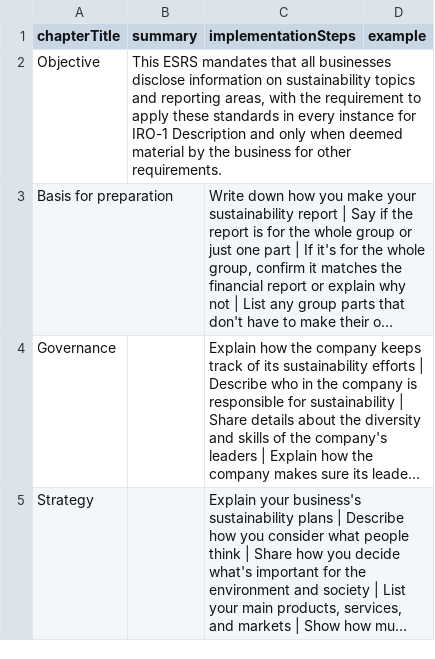
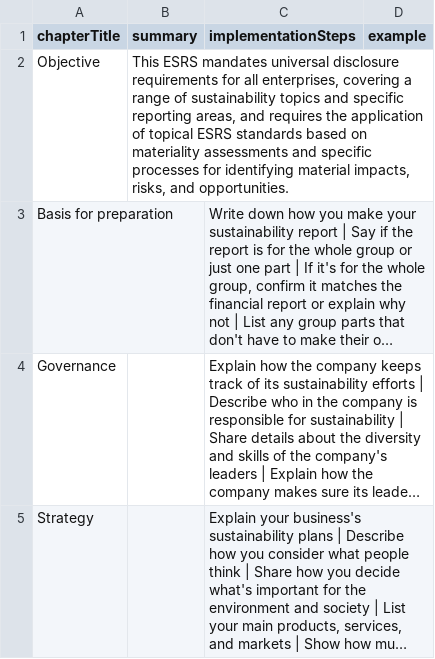
Before and after one commit to toby-palau/esrs-navigator, a CSV file: src/lib/data/ESRS_2_summaries.csv, drawn as a sheet; only a part is shown; long unchanged cells end in …; the diff covers the shown part only; the diff names each change by its address in the sheet, - before the commit and + after, or states it on an @@ line.

```diff
--- a/src/lib/data/ESRS_2_summaries.csv
+++ b/src/lib/data/ESRS_2_summaries.csv
-B2 (summary): …ESRS mandates that all businesses disclose information on sustainability topics and reporting areas, with the requirement to apply these standards in every instance for IRO-1 Description and only when deemed material by the business for other requirements.
+B2 (summary): …ESRS mandates universal disclosure requirements for all enterprises, covering a range of sustainability topics and specific reporting areas, and requires the application of topical ESRS standards based on materiality assessments and specific processes for identifying material impacts, risks, and opportunities.
```
Also changed, not shown: 1 edited cell elsewhere in this file, src/lib/data/ESRS_1_summaries.csv, src/lib/data/ESRS_E2_summaries.csv, 20 other files.
